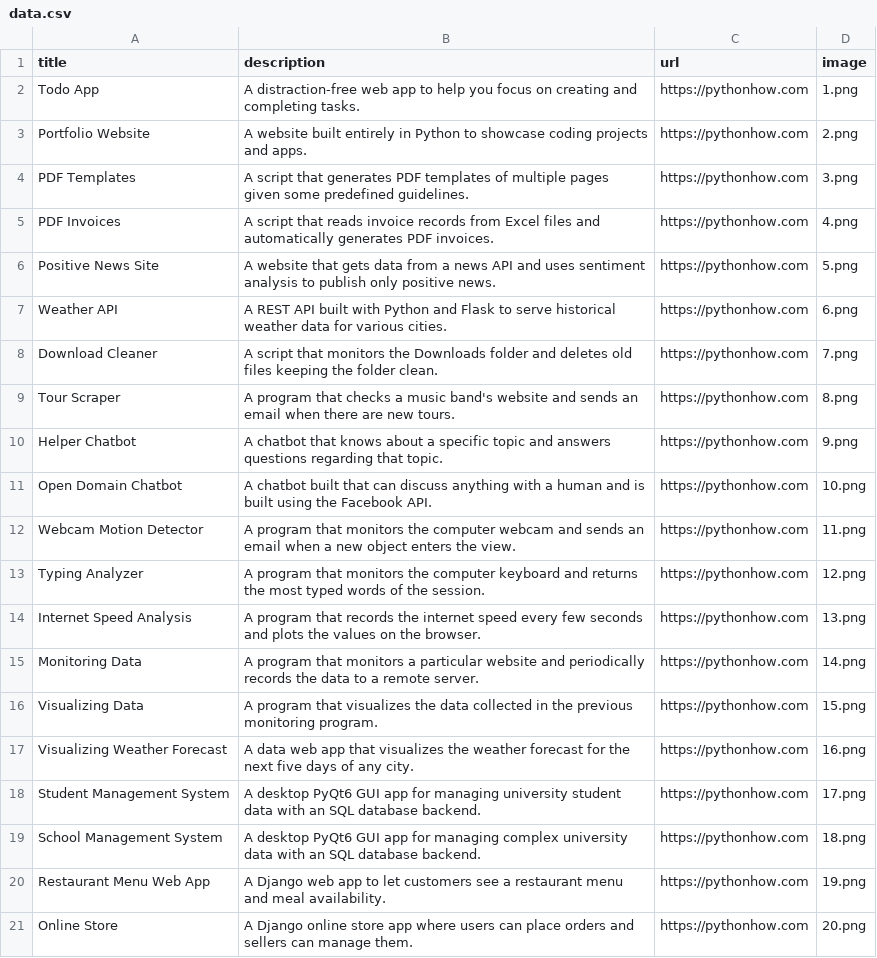
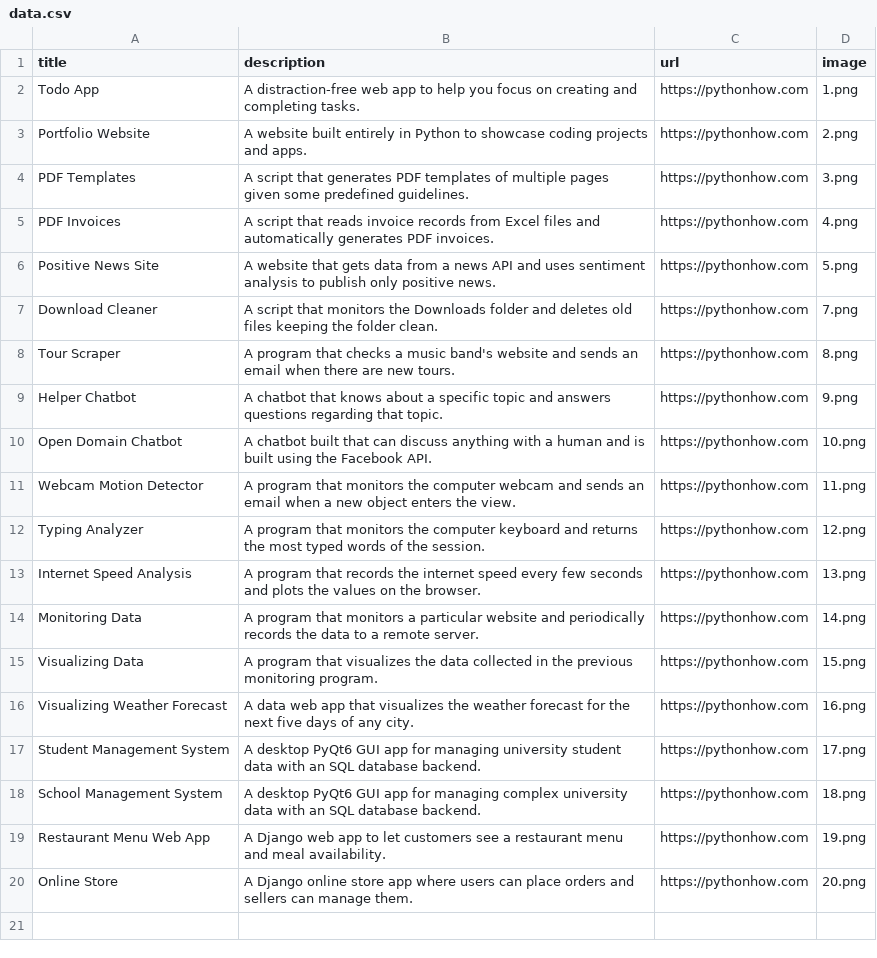
Before and after one commit to Dimitrov-S-Dev-Python/Streamlit_Portfolio_Website, a CSV file: data.csv, drawn as a sheet; the diff names each change by its address in the sheet, - before the commit and + after, or states it on an @@ line.

```diff
--- a/data.csv
+++ b/data.csv
-row 7: Weather API | A REST API built with Python and Flask to serve historical weather data for various cities. | https://pythonhow.com | 6.png
```
Also changed, not shown: 2 other files.
